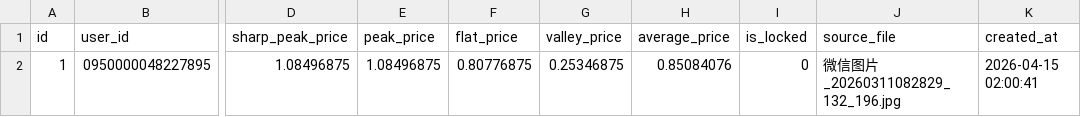
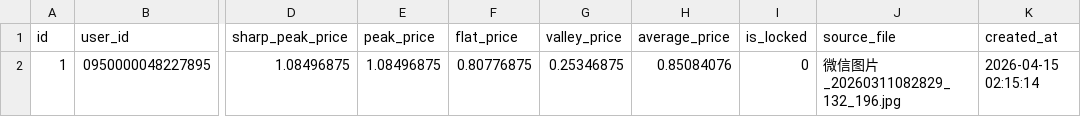
Before and after one commit to hilifer/PowerStat-Analytics, a CSV file: output/data/price_records.csv, drawn as a sheet; only a part is shown, gaps mark what is left out; the diff names each change by its address in the sheet, - before the commit and + after, or states it on an @@ line.

```diff
--- a/output/data/price_records.csv
+++ b/output/data/price_records.csv
-K2 (created_at): 2026-04-15 02:00:41
+K2 (created_at): 2026-04-15 02:15:14
```
Also changed, not shown: output/data/meters.csv, output/data/monthly_bill.csv, 5 other files.
